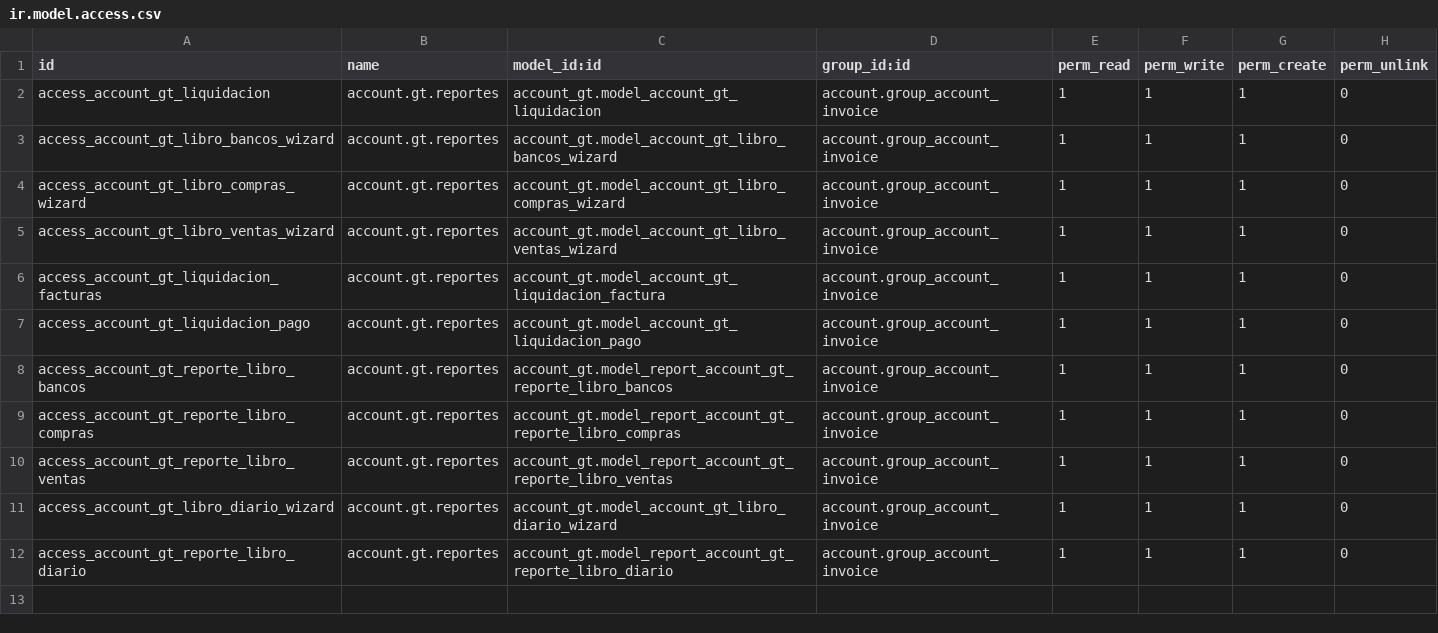
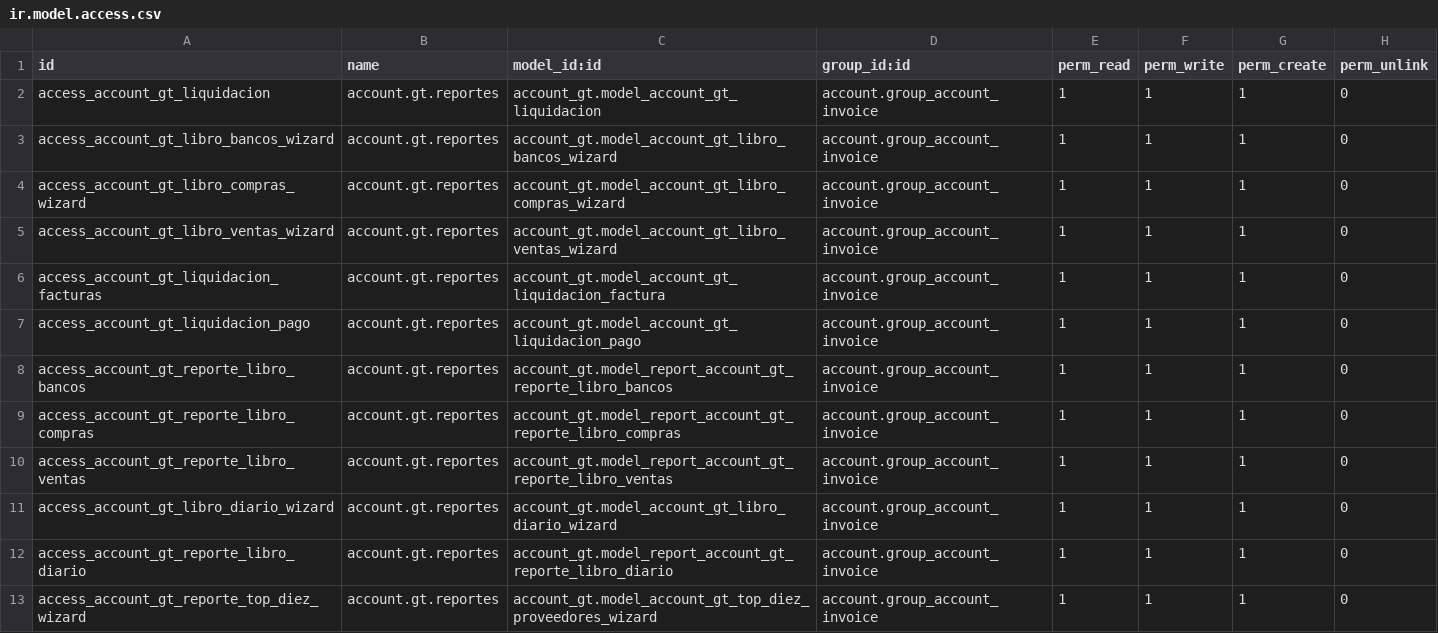
Before and after one commit to angelmendez43/account_gt, a CSV file: security/ir.model.access.csv, drawn as a sheet.

Commit message:
Creando reporte top diez proveedores

```diff
--- a/security/ir.model.access.csv
+++ b/security/ir.model.access.csv
@@ -12 +12,2 @@ access_account_gt_libro_diario_wizard,account.gt.reportes,account_gt.model_accou
 access_account_gt_reporte_libro_diario,account.gt.reportes,account_gt.model_report_account_gt_reporte_libro_diario,account.group_account_invoice,1,1,1,0
+access_account_gt_reporte_top_diez_wizard,account.gt.reportes,account_gt.model_account_gt_top_diez_proveedores_wizard,account.group_account_invoice,1,1,1,0
```
Also changed, not shown: 5 other files.
